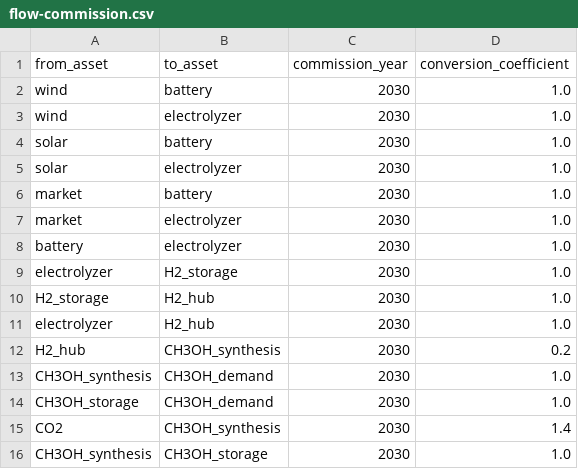
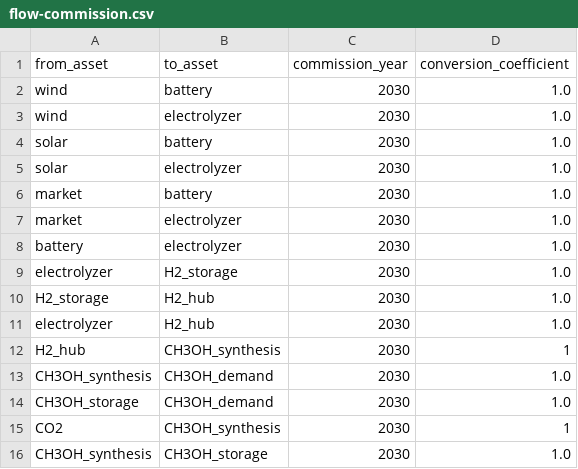
Before and after one commit to LeoEble/Tulipa_SCA, a CSV file: data/raw/Methanol_V01/flow-commission.csv (was data/raw/flow-commission.csv), drawn as a sheet.

```diff
--- a/data/raw/flow-commission.csv
+++ b/data/raw/Methanol_V01/flow-commission.csv
@@ -11,6 +11,6 @@ H2_storage,H2_hub,2030,1.0
 electrolyzer,H2_hub,2030,1.0
-H2_hub,CH3OH_synthesis,2030,0.2
+H2_hub,CH3OH_synthesis,2030,1
 CH3OH_synthesis,CH3OH_demand,2030,1.0
 CH3OH_storage,CH3OH_demand,2030,1.0
-CO2,CH3OH_synthesis,2030,1.4
+CO2,CH3OH_synthesis,2030,1
 CH3OH_synthesis,CH3OH_storage,2030,1.0
```
Also changed, not shown: data/raw/Methanol_V01/asset-commission.csv, data/raw/Methanol_V01/asset.csv, 20 other files.
